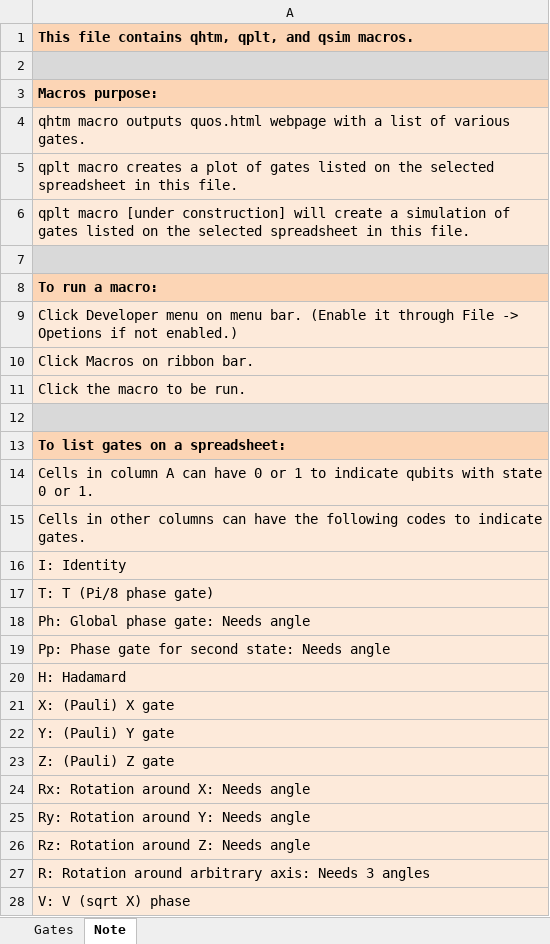
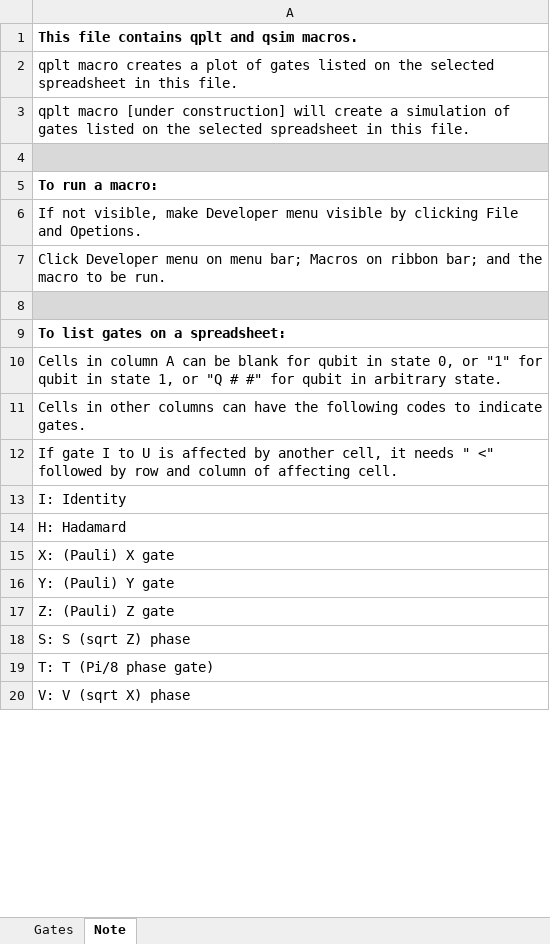
Before and after one commit to Lapyl/quos, an Excel workbook: build/lib/quos/quos.xlsm, sheet Note, drawn as a sheet; only a part is shown; values as stored, in another font and other column widths than the file's, no borders; removed rows and columns are numbered as before the commit, all else as after; the diff covers the shown part only; the diff names each change by its address in the sheet, - before the commit and + after, or states it on an @@ line.

Commit message:
Enabled simulation in Excel file
Enabled simulation in Excel file

```diff
--- a/build/lib/quos/quos.xlsm (sheet Note)
+++ b/build/lib/quos/quos.xlsm (sheet Note)
-A1: This file contains qhtm, qplt, and qsim macros.
+A1: This file contains qplt and qsim macros.
-A1 fill: #FCD5B5
+A1 fill: none
-row 2: (empty)
-row 3: Macros purpose:
-row 4: qhtm macro outputs quos.html webpage with a list of various gates.
-A2:A3 fill: #FDEADA
+A2:A3 fill: none
-A5 fill: #FCD5B5
+A5 fill: none
-A6: Click Developer menu on menu bar. (Enable it through File -> Opetions if not enabled.)
+A6: If not visible, make Developer menu visible by clicking File and Opetions.
-A6:A7 fill: #FDEADA
+A6:A7 fill: none
-A7: Click Macros on ribbon bar.
+A7: Click Developer menu on menu bar; Macros on ribbon bar; and the macro to be run.
-row 11: Click the macro to be run.
-A9 fill: #FCD5B5
+A9 fill: none
-A10: …A can have 0 or 1 to indicate qubits with state 0 or 1.
+A10: …A can be blank for qubit in state 0, or "1" for qubit in state 1, or "Q # #" for qubit in arbitrary state.
-A10:A11 fill: #FDEADA
+A10:A11 fill: none
+row 12: If gate I to U is affected by another cell, it needs " <" followed by row and column of affecting cell.
-A13 fill: #FDEADA
+A13 fill: none
-row 17: T: T (Pi/8 phase gate)
-row 18: Ph: Global phase gate: Needs angle
-row 19: Pp: Phase gate for second state: Needs angle
-A14:A19 fill: #FDEADA
+A14:A19 fill: none
-A18: Rx: Rotation around X: Needs angle
+A18: S: S (sqrt Z) phase
-A19: Ry: Rotation around Y: Needs angle
+A19: T: T (Pi/8 phase gate)
-row 26: Rz: Rotation around Z: Needs angle
-row 27: R: Rotation around arbitrary axis: Needs 3 angles
-A20 fill: #FDEADA
+A20 fill: none
```
Also changed, not shown: 5 added rows, 4 removed rows, 5 edited cells and cell formats elsewhere in this sheet, sheet Gates, quos/quos.xlsm, 36 other files.
